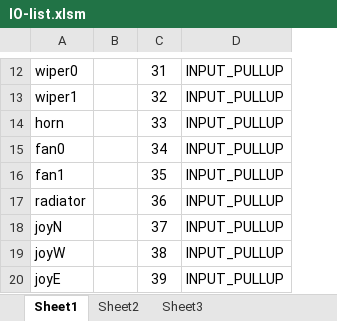
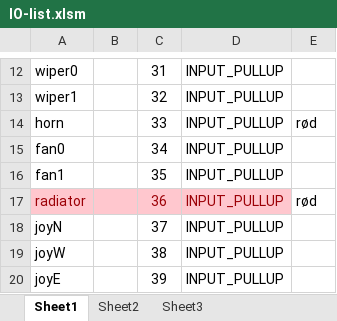
Before and after one commit to amund7/Willys, an Excel workbook: IO-list.xlsm, sheet Sheet1, drawn as a sheet; only a part is shown, gaps mark what is left out; values as stored, in another font and other column widths than the file's, no borders; the diff covers the shown part only; the diff names each change by its address in the sheet, - before the commit and + after, or states it on an @@ line.

```diff
--- a/IO-list.xlsm (sheet Sheet1)
+++ b/IO-list.xlsm (sheet Sheet1)
+column E, rows 14-17: rød |  |  | rød
-A17:D17 fill: none
+A17:D17 fill: #FFC7CE
-A17 text colour: black
+A17 text colour: #9C0006
-C17:D17 text colour: black
+C17:D17 text colour: #9C0006
```
Also changed, not shown: 1 added row, 1 removed row, 12 edited cells and cell formats elsewhere in this sheet, 2 other files.
